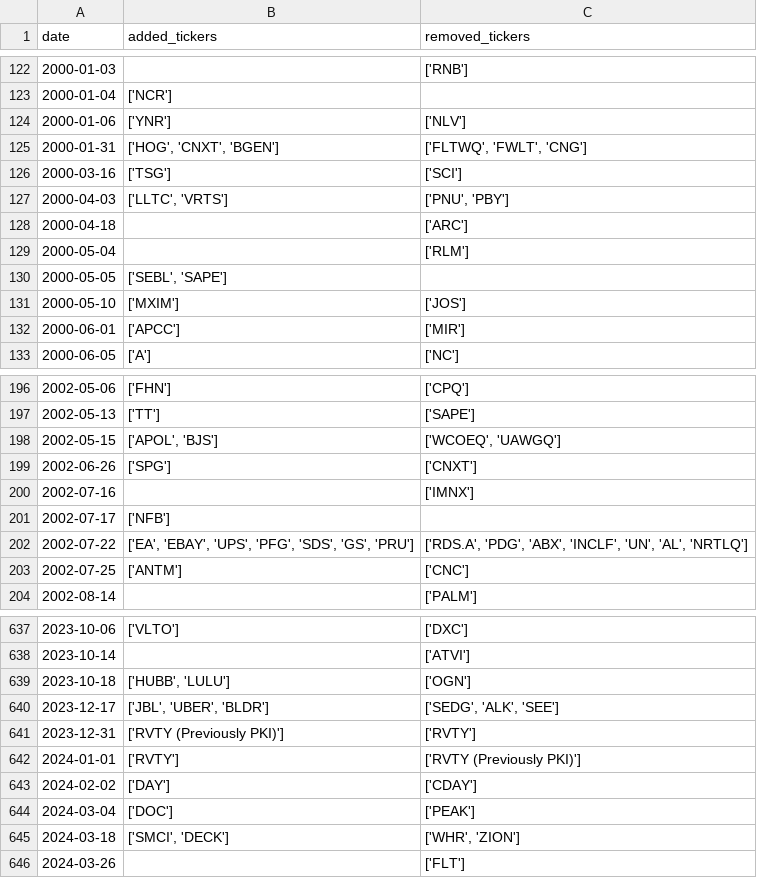
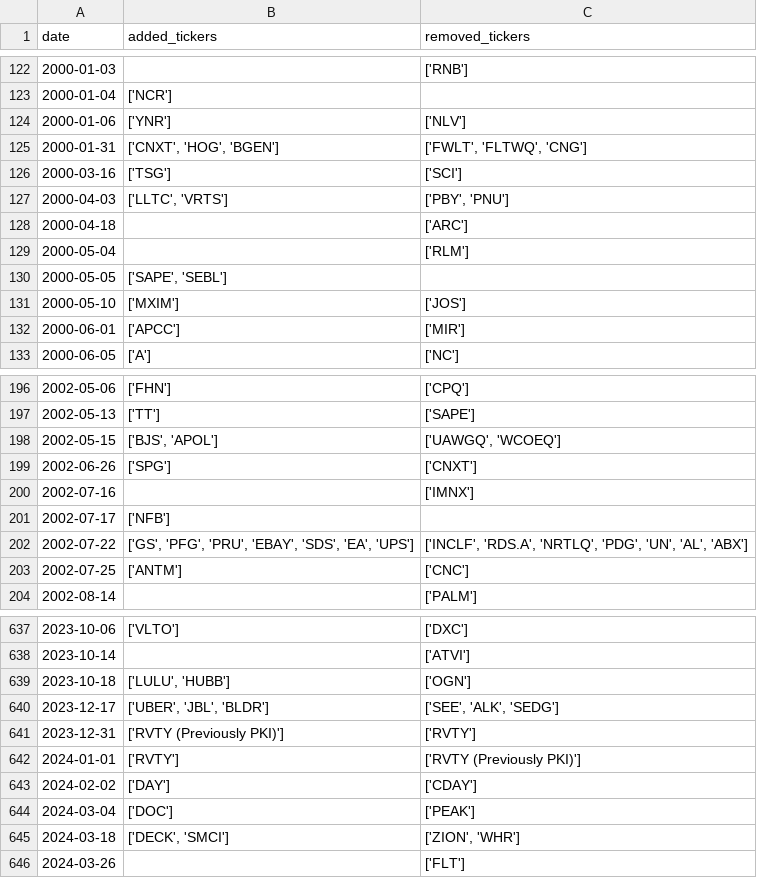
Before and after one commit to chinobing/historical_sp500_constituents, a CSV file: sp500_changes_since_1996.csv, drawn as a sheet; only a part is shown, gaps mark what is left out; the diff covers the shown part only.

```diff
--- a/sp500_changes_since_1996.csv
+++ b/sp500_changes_since_1996.csv
@@ -124,8 +124,8 @@ date,added_tickers,removed_tickers
 2000-01-06,['YNR'],['NLV']
-2000-01-31,"['HOG', 'CNXT', 'BGEN']","['FLTWQ', 'FWLT', 'CNG']"
+2000-01-31,"['CNXT', 'HOG', 'BGEN']","['FWLT', 'FLTWQ', 'CNG']"
 2000-03-16,['TSG'],['SCI']
-2000-04-03,"['LLTC', 'VRTS']","['PNU', 'PBY']"
+2000-04-03,"['LLTC', 'VRTS']","['PBY', 'PNU']"
 2000-04-18,,['ARC']
 2000-05-04,,['RLM']
-2000-05-05,"['SEBL', 'SAPE']",
+2000-05-05,"['SAPE', 'SEBL']",
 2000-05-10,['MXIM'],['JOS']
@@ -197,3 +197,3 @@ date,added_tickers,removed_tickers
 2002-05-13,['TT'],['SAPE']
-2002-05-15,"['APOL', 'BJS']","['WCOEQ', 'UAWGQ']"
+2002-05-15,"['BJS', 'APOL']","['UAWGQ', 'WCOEQ']"
 2002-06-26,['SPG'],['CNXT']
@@ -201,3 +201,3 @@ date,added_tickers,removed_tickers
 2002-07-17,['NFB'],
-2002-07-22,"['EA', 'EBAY', 'UPS', 'PFG', 'SDS', 'GS', 'PRU']","['RDS.A', 'PDG', 'ABX', 'INCLF', 'UN', 'AL', 'NRTLQ']"
+2002-07-22,"['GS', 'PFG', 'PRU', 'EBAY', 'SDS', 'EA', 'UPS']","['INCLF', 'RDS.A', 'NRTLQ', 'PDG', 'UN', 'AL', 'ABX']"
 2002-07-25,['ANTM'],['CNC']
@@ -638,4 +638,4 @@ date,added_tickers,removed_tickers
 2023-10-14,,['ATVI']
-2023-10-18,"['HUBB', 'LULU']",['OGN']
-2023-12-17,"['JBL', 'UBER', 'BLDR']","['SEDG', 'ALK', 'SEE']"
+2023-10-18,"['LULU', 'HUBB']",['OGN']
+2023-12-17,"['UBER', 'JBL', 'BLDR']","['SEE', 'ALK', 'SEDG']"
 2023-12-31,['RVTY (Previously PKI)'],['RVTY']
@@ -644,3 +644,3 @@ date,added_tickers,removed_tickers
 2024-03-04,['DOC'],['PEAK']
-2024-03-18,"['SMCI', 'DECK']","['WHR', 'ZION']"
+2024-03-18,"['DECK', 'SMCI']","['ZION', 'WHR']"
 2024-03-26,,['FLT']
```
Also changed, not shown: 99 edited cells elsewhere in this file, sp500_constituents.csv, 1 other file.
